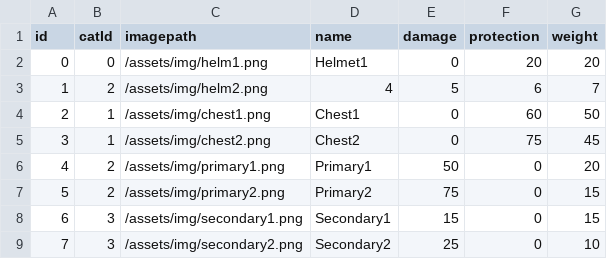
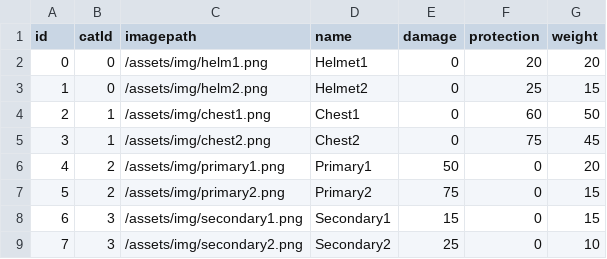
Before and after one commit to pwrtwo/COMP4711-Assignment-2, a CSV file: data/Accessories.csv, drawn as a sheet.

```diff
--- a/data/Accessories.csv
+++ b/data/Accessories.csv
@@ -2,3 +2,3 @@ id,catId,imagepath,name,damage,protection,weight
 0,0,/assets/img/helm1.png,Helmet1,0,20,20
-1,2,/assets/img/helm2.png,4,5,6,7
+1,0,/assets/img/helm2.png,Helmet2,0,25,15
 2,1,/assets/img/chest1.png,Chest1,0,60,50
```
Also changed, not shown: 12 other files.
